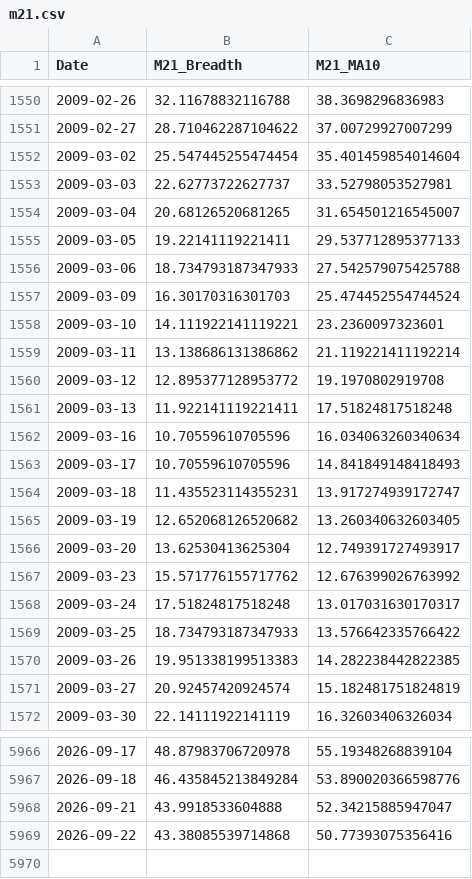
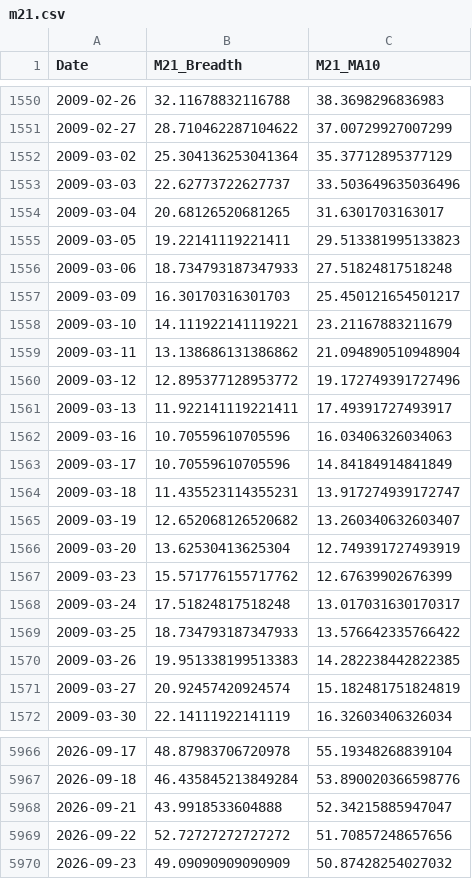
Before and after one commit to aljalajelab/market-dashboard, a CSV file: data/m21.csv, drawn as a sheet; only a part is shown, gaps mark what is left out; the diff covers the shown part only.

```diff
--- a/data/m21.csv
+++ b/data/m21.csv
@@ -1551,18 +1551,18 @@ Date,M21_Breadth,M21_MA10
 2009-02-27,28.710462287104622,37.00729927007299
-2009-03-02,25.547445255474454,35.401459854014604
-2009-03-03,22.62773722627737,33.52798053527981
-2009-03-04,20.68126520681265,31.654501216545007
-2009-03-05,19.22141119221411,29.537712895377133
-2009-03-06,18.734793187347933,27.542579075425788
-2009-03-09,16.30170316301703,25.474452554744524
-2009-03-10,14.111922141119221,23.2360097323601
-2009-03-11,13.138686131386862,21.119221411192214
-2009-03-12,12.895377128953772,19.1970802919708
-2009-03-13,11.922141119221411,17.51824817518248
-2009-03-16,10.70559610705596,16.034063260340634
-2009-03-17,10.70559610705596,14.841849148418493
+2009-03-02,25.304136253041364,35.37712895377129
+2009-03-03,22.62773722627737,33.503649635036496
+2009-03-04,20.68126520681265,31.6301703163017
+2009-03-05,19.22141119221411,29.513381995133823
+2009-03-06,18.734793187347933,27.51824817518248
+2009-03-09,16.30170316301703,25.450121654501217
+2009-03-10,14.111922141119221,23.21167883211679
+2009-03-11,13.138686131386862,21.094890510948904
+2009-03-12,12.895377128953772,19.172749391727496
+2009-03-13,11.922141119221411,17.49391727493917
+2009-03-16,10.70559610705596,16.03406326034063
+2009-03-17,10.70559610705596,14.84184914841849
 2009-03-18,11.435523114355231,13.917274939172747
-2009-03-19,12.652068126520682,13.260340632603405
-2009-03-20,13.62530413625304,12.749391727493917
-2009-03-23,15.571776155717762,12.676399026763992
+2009-03-19,12.652068126520682,13.260340632603407
+2009-03-20,13.62530413625304,12.749391727493919
+2009-03-23,15.571776155717762,12.67639902676399
 2009-03-24,17.51824817518248,13.017031630170317
@@ -5968,2 +5968,3 @@ Date,M21_Breadth,M21_MA10
 2026-09-21,43.9918533604888,52.34215885947047
-2026-09-22,43.38085539714868,50.77393075356416
+2026-09-22,52.72727272727272,51.70857248657656
+2026-09-23,49.09090909090909,50.87428254027032
```
Also changed, not shown: 5 edited cells elsewhere in this file, data/m50.csv, data/macd_nq.csv, 13 other files.
